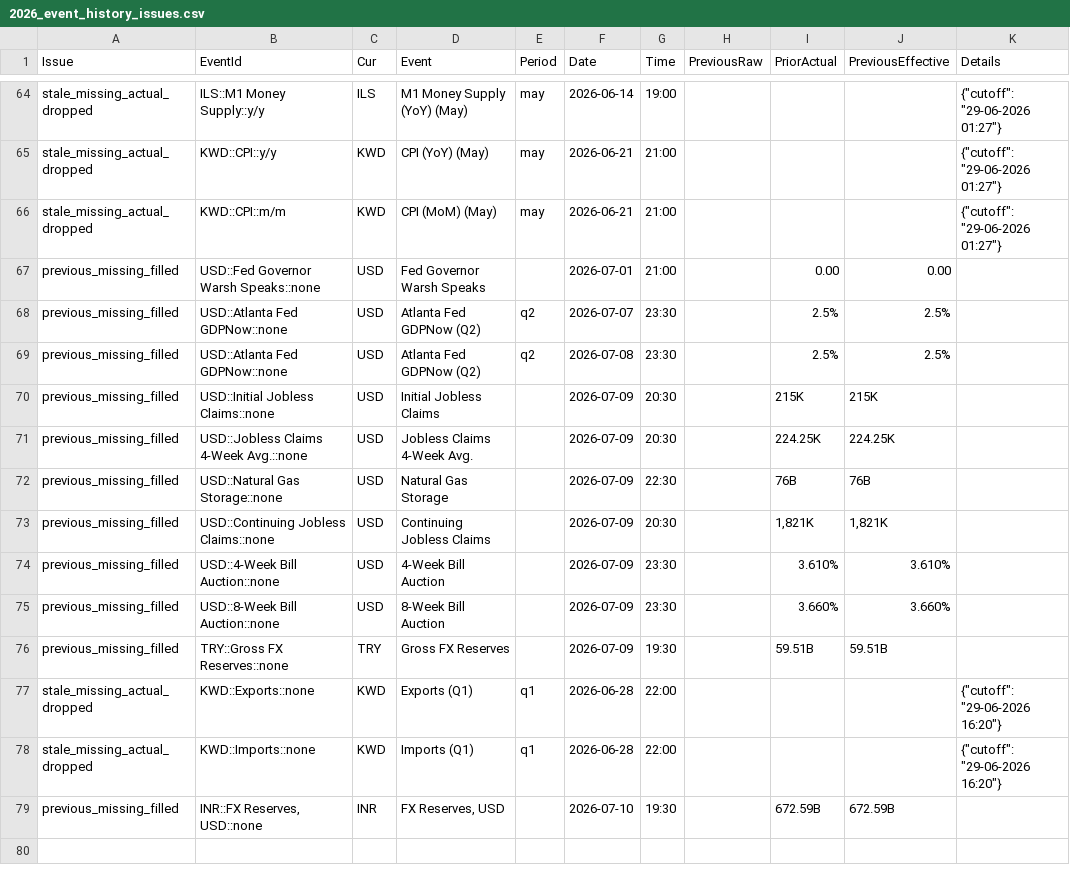
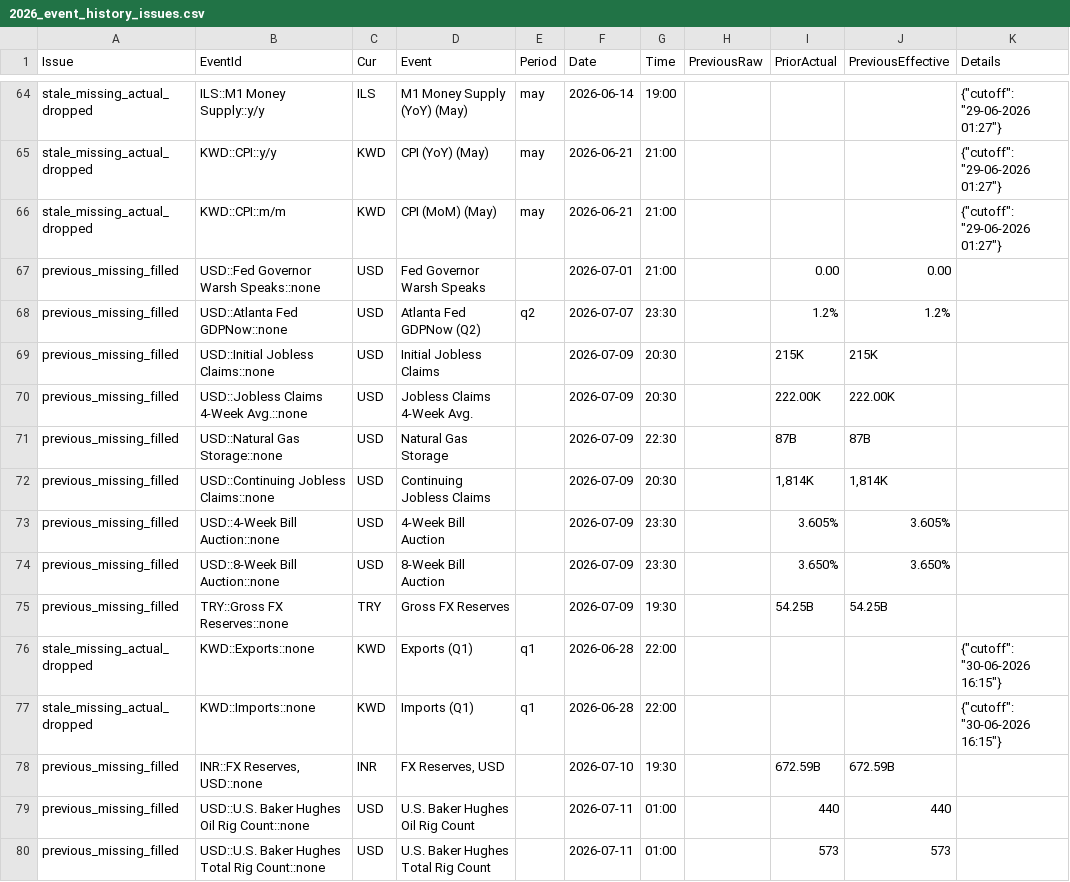
Before and after one commit to yiyousiow000814/XAUUSD-Calendar-Agent, a CSV file: data/event_history_index/2026_event_history_issues.csv, drawn as a sheet; only a part is shown, gaps mark what is left out.

```diff
--- a/data/event_history_index/2026_event_history_issues.csv
+++ b/data/event_history_index/2026_event_history_issues.csv
@@ -67,13 +67,14 @@ stale_missing_actual_dropped,KWD::CPI::m/m,KWD,CPI (MoM)  (May),may,2026-06-21,2
 previous_missing_filled,USD::Fed Governor Warsh Speaks::none,USD,Fed Governor Warsh Speaks,,2026-07-01,21:00,,0.00,0.00,
-previous_missing_filled,USD::Atlanta Fed GDPNow::none,USD,Atlanta Fed GDPNow  (Q2),q2,2026-07-07,23:30,,2.5%,2.5%,
-previous_missing_filled,USD::Atlanta Fed GDPNow::none,USD,Atlanta Fed GDPNow  (Q2),q2,2026-07-08,23:30,,2.5%,2.5%,
+previous_missing_filled,USD::Atlanta Fed GDPNow::none,USD,Atlanta Fed GDPNow  (Q2),q2,2026-07-07,23:30,,1.2%,1.2%,
 previous_missing_filled,USD::Initial Jobless Claims::none,USD,Initial Jobless Claims,,2026-07-09,20:30,,215K,215K,
-previous_missing_filled,USD::Jobless Claims 4-Week Avg.::none,USD,Jobless Claims 4-Week Avg.,,2026-07-09,20:30,,224.25K,224.25K,
-previous_missing_filled,USD::Natural Gas Storage::none,USD,Natural Gas Storage,,2026-07-09,22:30,,76B,76B,
-previous_missing_filled,USD::Continuing Jobless Claims::none,USD,Continuing Jobless Claims,,2026-07-09,20:30,,"1,821K","1,821K",
-previous_missing_filled,USD::4-Week Bill Auction::none,USD,4-Week Bill Auction,,2026-07-09,23:30,,3.610%,3.610%,
-previous_missing_filled,USD::8-Week Bill Auction::none,USD,8-Week Bill Auction,,2026-07-09,23:30,,3.660%,3.660%,
-previous_missing_filled,TRY::Gross FX Reserves::none,TRY,Gross FX Reserves,,2026-07-09,19:30,,59.51B,59.51B,
-stale_missing_actual_dropped,KWD::Exports::none,KWD,Exports  (Q1),q1,2026-06-28,22:00,,,,"{""cutoff"": ""29-06-2026 16:20""}"
-stale_missing_actual_dropped,KWD::Imports::none,KWD,Imports  (Q1),q1,2026-06-28,22:00,,,,"{""cutoff"": ""29-06-2026 16:20""}"
+previous_missing_filled,USD::Jobless Claims 4-Week Avg.::none,USD,Jobless Claims 4-Week Avg.,,2026-07-09,20:30,,222.00K,222.00K,
+previous_missing_filled,USD::Natural Gas Storage::none,USD,Natural Gas Storage,,2026-07-09,22:30,,87B,87B,
+previous_missing_filled,USD::Continuing Jobless Claims::none,USD,Continuing Jobless Claims,,2026-07-09,20:30,,"1,814K","1,814K",
+previous_missing_filled,USD::4-Week Bill Auction::none,USD,4-Week Bill Auction,,2026-07-09,23:30,,3.605%,3.605%,
+previous_missing_filled,USD::8-Week Bill Auction::none,USD,8-Week Bill Auction,,2026-07-09,23:30,,3.650%,3.650%,
+previous_missing_filled,TRY::Gross FX Reserves::none,TRY,Gross FX Reserves,,2026-07-09,19:30,,54.25B,54.25B,
+stale_missing_actual_dropped,KWD::Exports::none,KWD,Exports  (Q1),q1,2026-06-28,22:00,,,,"{""cutoff"": ""30-06-2026 16:15""}"
+stale_missing_actual_dropped,KWD::Imports::none,KWD,Imports  (Q1),q1,2026-06-28,22:00,,,,"{""cutoff"": ""30-06-2026 16:15""}"
 previous_missing_filled,"INR::FX Reserves, USD::none",INR,"FX Reserves, USD",,2026-07-10,19:30,,672.59B,672.59B,
+previous_missing_filled,USD::U.S. Baker Hughes Oil Rig Count::none,USD,U.S. Baker Hughes Oil Rig Count,,2026-07-11,01:00,,440,440,
+previous_missing_filled,USD::U.S. Baker Hughes Total Rig Count::none,USD,U.S. Baker Hughes Total Rig Count,,2026-07-11,01:00,,573,573,
```
Also changed, not shown: data/event_history_index/2026_event_history_index.csv, data/event_history_index/2026_event_history_issues_solved.csv, 7 other files.
